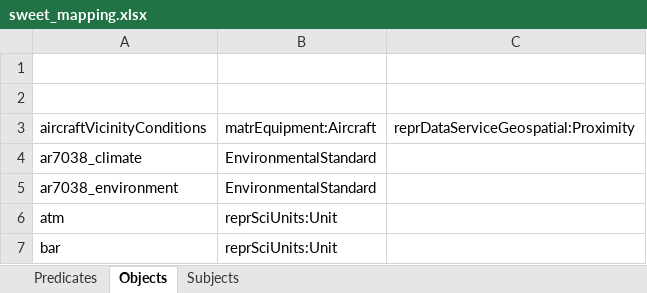
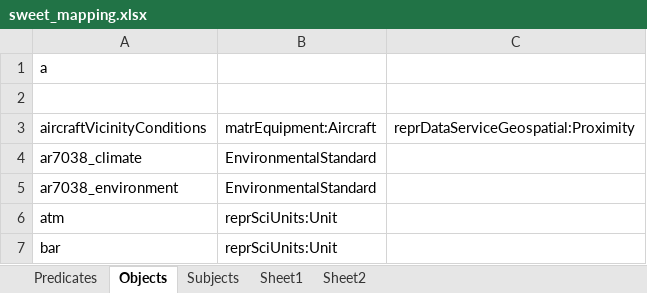
Before and after one commit to pukpr/context, an Excel workbook: dynamic_context_server/terms/sweet_mapping.xlsx, sheet Objects, drawn as a sheet; only a part is shown; values as stored, in another font and other column widths than the file's, no borders; charts and pictures not drawn; the diff names each change by its address in the sheet, - before the commit and + after, or states it on an @@ line.

```diff
--- a/dynamic_context_server/terms/sweet_mapping.xlsx (sheet Objects)
+++ b/dynamic_context_server/terms/sweet_mapping.xlsx (sheet Objects)
+sheet tab: Sheet1
+sheet tab: Sheet2
-A1 (aircraftVicinityConditions): (empty)
+A1 (aircraftVicinityConditions): a
```
Also changed, not shown: charts or pictures, 8 other files.
